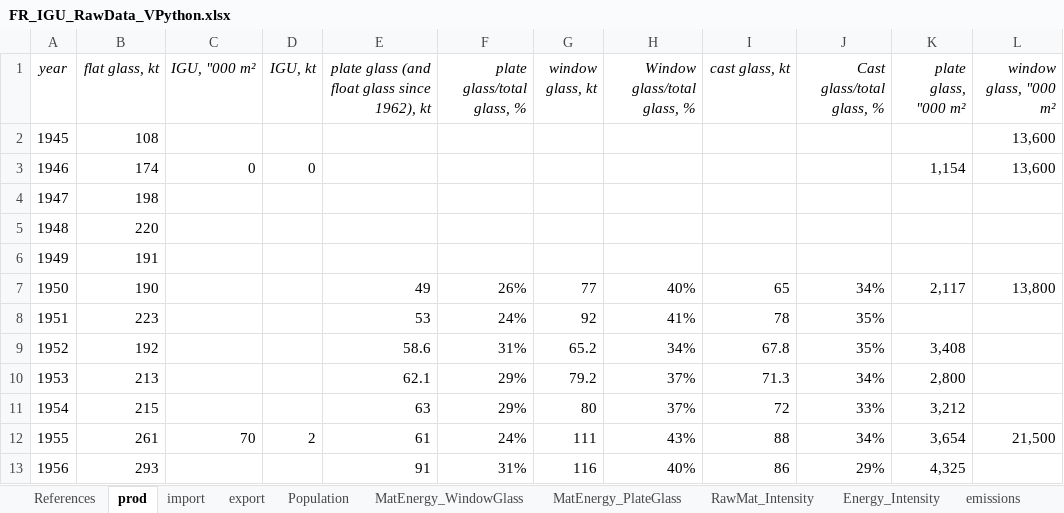
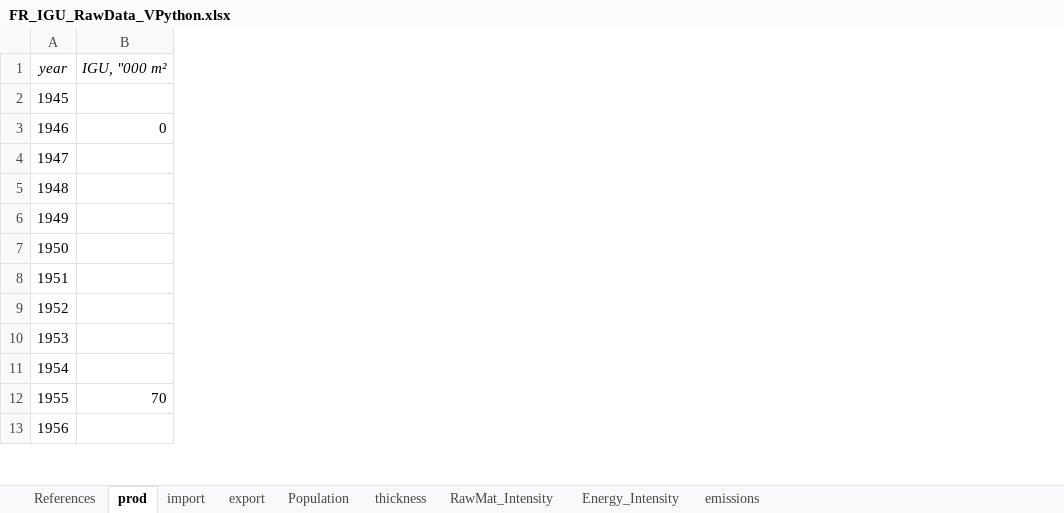
Before and after one commit to JeanSouv/MEFA_IGU_BE-FR-EU, an Excel workbook: RawData/FR_IGU_RawData_VPython.xlsx, sheet prod, drawn as a sheet; only a part is shown; values as stored, in another font and other column widths than the file's, no borders; the diff names each change by its address in the sheet, - before the commit and + after, or states it on an @@ line.

```diff
--- a/RawData/FR_IGU_RawData_VPython.xlsx (sheet prod)
+++ b/RawData/FR_IGU_RawData_VPython.xlsx (sheet prod)
-sheet tab: MatEnergy_WindowGlass
-sheet tab: MatEnergy_PlateGlass
+sheet tab: thickness
-column B (flat glass, kt), rows 2-13: 108 | 174 | 198 | 220 | 191 | 190 | 223 | 192 | 213 | 215 | 261 | 293
-column D (IGU, kt), rows 3-12: 0 |  |  |  |  |  |  |  |  | 2
-column E, rows 1-13: plate glass (and float glass since 1962), kt |  |  |  |  |  | 49 | 53 | 58.6 | 62.1 | 63 | 61 | 91
-column F (plate glass/total glass, %), rows 7-13: 26% | 24% | 31% | 29% | 29% | 24% | 31%
-column G (window glass, kt), rows 7-13: 77 | 92 | 65.2 | 79.2 | 80 | 111 | 116
-column H (Window glass/total glass, %), rows 7-13: 40% | 41% | 34% | 37% | 37% | 43% | 40%
-column I (cast glass, kt), rows 7-13: 65 | 78 | 67.8 | 71.3 | 72 | 88 | 86
-column J (Cast glass/total glass, %), rows 7-13: 34% | 35% | 35% | 34% | 33% | 34% | 29%
-column K (plate glass, "000 m²), rows 3-13: 1,154 |  |  |  | 2,117 |  | 3,408 | 2,800 | 3,212 | 3,654 | 4,325
-column L (window glass, "000 m²), rows 2-12: 13,600 | 13,600 |  |  |  | 13,800 |  |  |  |  | 21,500
```
Also changed, not shown: sheet Energy_Intensity, sheet emissions, sheet References, sheet export, sheet import, formulas that keep their value, RawData/BE_IGU_RawData_VPython.xlsx, RawData/EU_IGU_RawData_VPython.xlsx, 6 other files.
